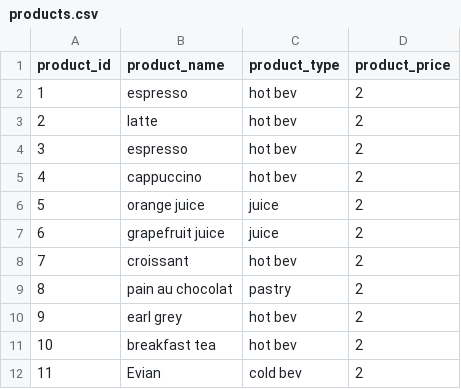
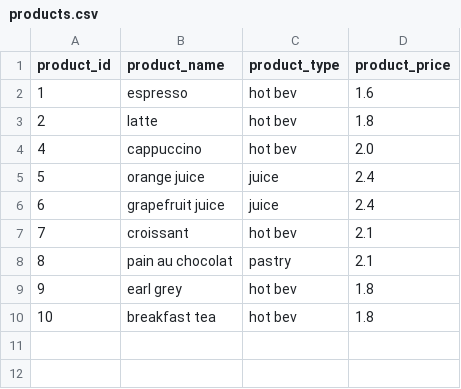
Before and after one commit to morphy418/mini-project, a CSV file: data/products.csv, drawn as a sheet.

```diff
--- a/data/products.csv
+++ b/data/products.csv
@@ -1,12 +1,10 @@
 product_id,product_name,product_type,product_price
-1,espresso,hot bev,2
-2,latte,hot bev,2
-3,espresso,hot bev,2
-4,cappuccino,hot bev,2
-5,orange juice,juice,2
-6,grapefruit juice,juice,2
-7,croissant,hot bev,2
-8,pain au chocolat,pastry,2
-9,earl grey,hot bev,2
-10,breakfast tea,hot bev,2
-11,Evian,cold bev,2
+1,espresso,hot bev,1.6
+2,latte,hot bev,1.8
+4,cappuccino,hot bev,2.0
+5,orange juice,juice,2.4
+6,grapefruit juice,juice,2.4
+7,croissant,hot bev,2.1
+8,pain au chocolat,pastry,2.1
+9,earl grey,hot bev,1.8
+10,breakfast tea,hot bev,1.8
```
Also changed, not shown: data/orders.csv, 6 other files.
